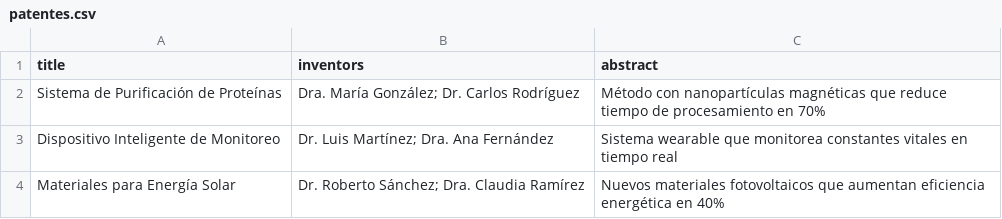
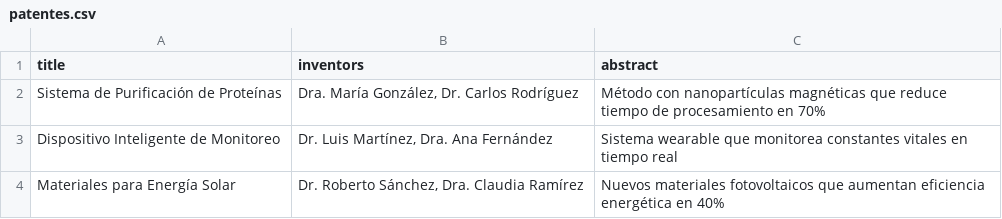
Before and after one commit to EliasSegura77/portafolio-patenes-itesm, a CSV file: data/patentes.csv, drawn as a sheet.

Commit message:
patentes.csv

```diff
--- a/data/patentes.csv
+++ b/data/patentes.csv
@@ -1,4 +1,4 @@
 title,inventors,abstract
-Sistema de Purificación de Proteínas,Dra. María González; Dr. Carlos Rodríguez,Método con nanopartículas magnéticas que reduce tiempo de procesamiento en 70%
-Dispositivo Inteligente de Monitoreo,Dr. Luis Martínez; Dra. Ana Fernández,Sistema wearable que monitorea constantes vitales en tiempo real
-Materiales para Energía Solar,Dr. Roberto Sánchez; Dra. Claudia Ramírez,Nuevos materiales fotovoltaicos que aumentan eficiencia energética en 40%
+"Sistema de Purificación de Proteínas","Dra. María González, Dr. Carlos Rodríguez","Método con nanopartículas magnéticas que reduce tiempo de procesamiento en 70%"
+"Dispositivo Inteligente de Monitoreo","Dr. Luis Martínez, Dra. Ana Fernández","Sistema wearable que monitorea constantes vitales en tiempo real"
+"Materiales para Energía Solar","Dr. Roberto Sánchez, Dra. Claudia Ramírez","Nuevos materiales fotovoltaicos que aumentan eficiencia energética en 40%"
```
